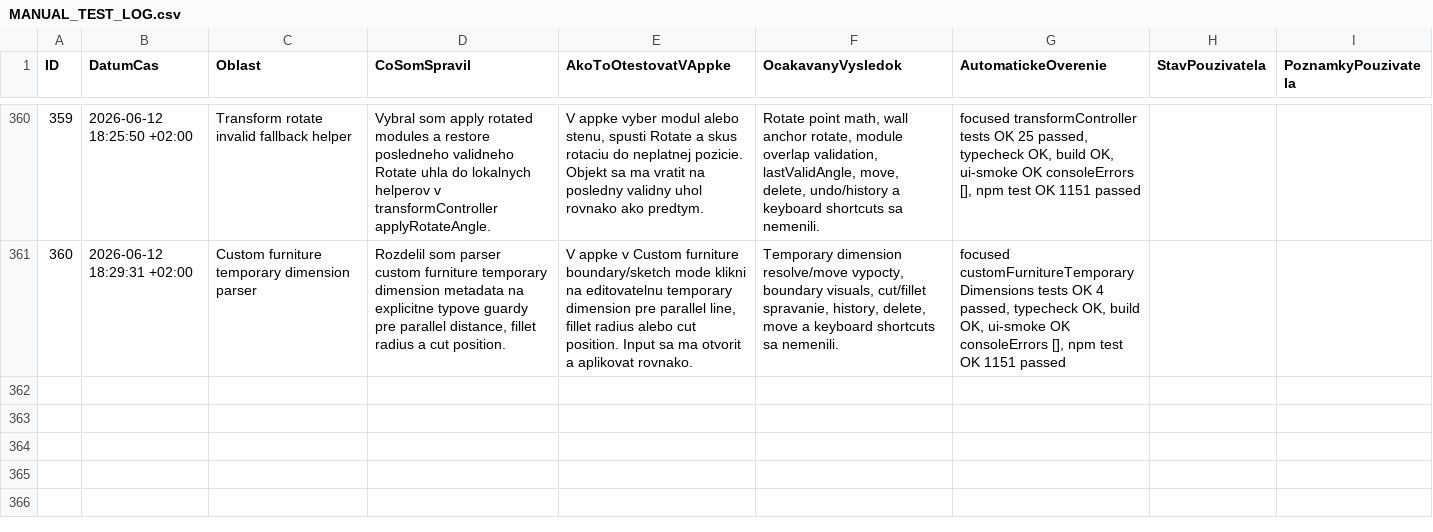
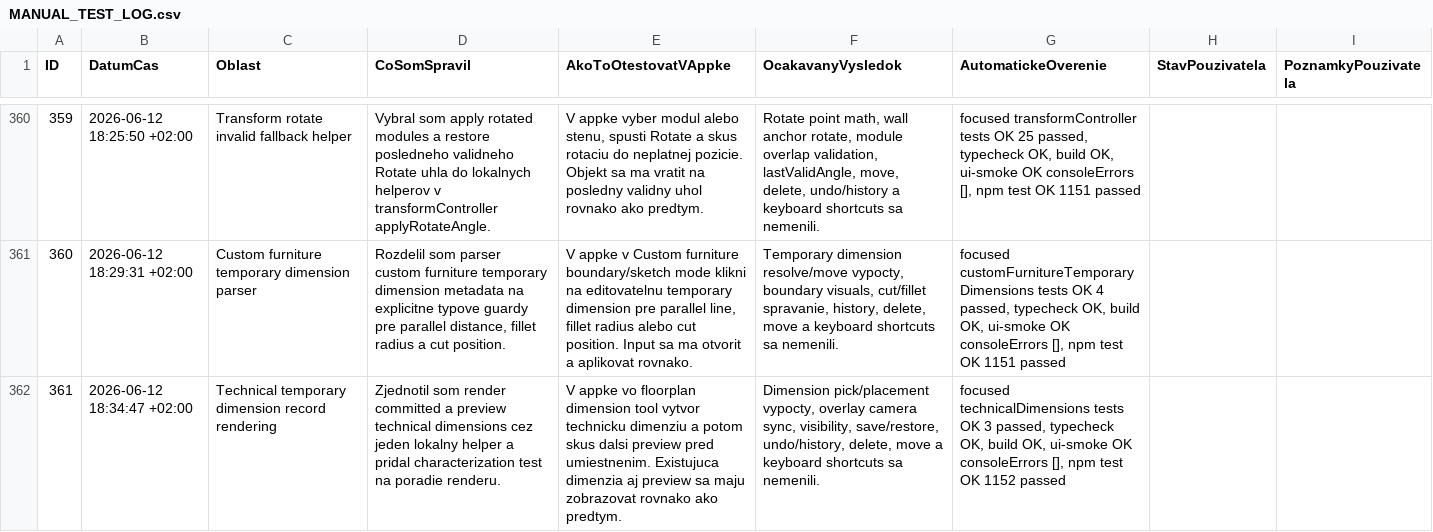
Before and after one commit to arcigy/kitchen_app, a CSV file: MANUAL_TEST_LOG.csv, drawn as a sheet; only a part is shown, gaps mark what is left out; the diff names each change by its address in the sheet, - before the commit and + after, or states it on an @@ line.

```diff
--- a/MANUAL_TEST_LOG.csv
+++ b/MANUAL_TEST_LOG.csv
+row 362: 361 | 2026-06-12 18:34:47 +02:00 | Technical temporary dimension record rendering | Zjednotil som render committed a preview technical dimensions cez jeden lokalny helper a pridal characterization test na poradie renderu. | V appke vo floorplan dimension tool vytvor technicku dimenziu a potom skus dalsi preview pred umiestnenim. Existujuca dimenzia aj preview sa maju zobrazovat rovnako ako predtym. | Dimension pick/placement vypocty, overlay camera sync, visibility, save/restore, undo/history, delete, move a keyboard shortcuts sa nemenili. | focused technicalDimensions tests OK 3 passed, typecheck OK, build OK, ui-smoke OK consoleErrors [], npm test OK 1152 passed
```
Also changed, not shown: 2 other files.
